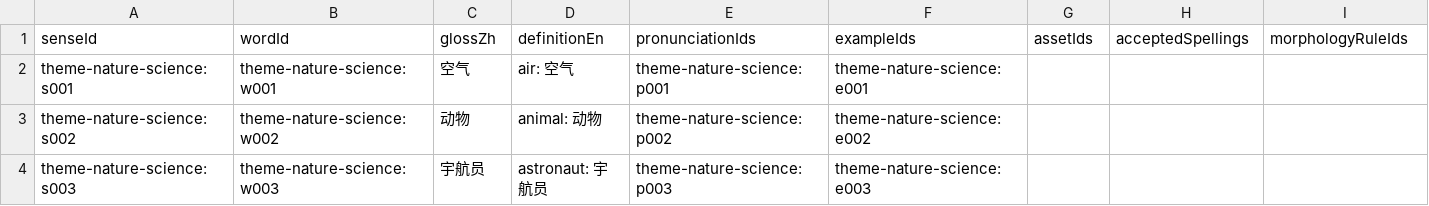
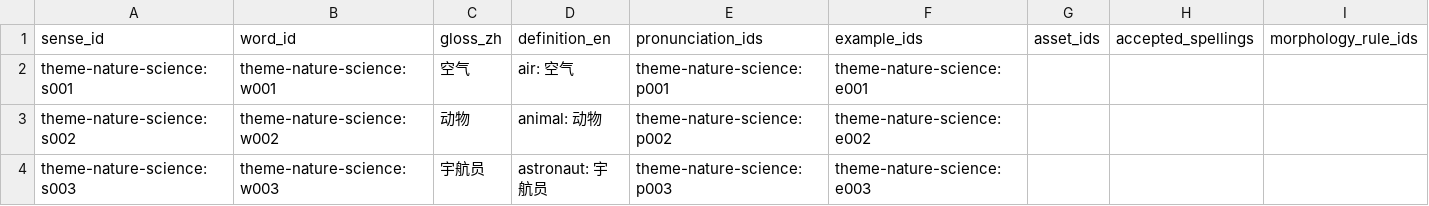
Before and after one commit to kangshuaibing329/infamous-specter, a CSV file: content-packs/theme-nature-science/0.1.0/senses.csv, drawn as a sheet; only a part is shown; removed rows and columns are numbered as before the commit, all else as after; rows hold the shown columns only; the diff names each change by its address in the sheet, - before the commit and + after, or states it on an @@ line.

Commit message:
content(p0-1): align CSV export headers with import templates

```diff
--- a/content-packs/theme-nature-science/0.1.0/senses.csv
+++ b/content-packs/theme-nature-science/0.1.0/senses.csv
-row 1: senseId | wordId | glossZh | definitionEn | pronunciationIds | exampleIds | assetIds | acceptedSpellings | morphologyRuleIds
+row 1: sense_id | word_id | gloss_zh | definition_en | pronunciation_ids | example_ids | asset_ids | accepted_spellings | morphology_rule_ids
```
